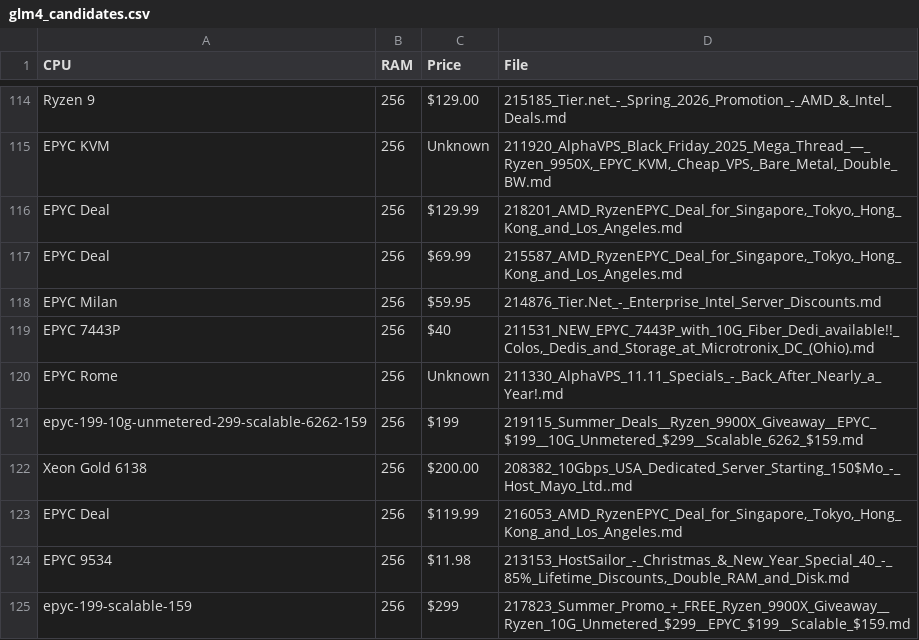
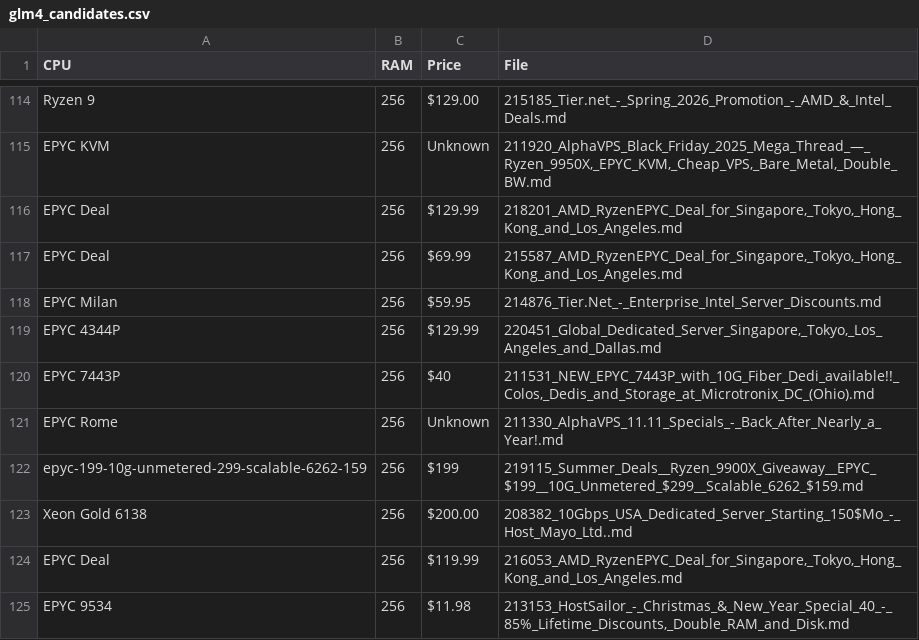
Before and after one commit to bojak83318/server-signal-archive, a CSV file: glm4_candidates.csv, drawn as a sheet; only a part is shown, gaps mark what is left out; the shorter side is filled out with more unchanged rows.

```diff
--- a/glm4_candidates.csv
+++ b/glm4_candidates.csv
@@ -118,2 +118,3 @@ EPYC Deal,256,$69.99,"215587_AMD_RyzenEPYC_Deal_for_Singapore,_Tokyo,_Hong_Kong_
 EPYC Milan,256,$59.95,214876_Tier.Net_-_Enterprise_Intel_Server_Discounts.md
+EPYC 4344P,256,$129.99,"220451_Global_Dedicated_Server_Singapore,_Tokyo,_Los_Angeles_and_Dallas.md"
 EPYC 7443P,256,$40,"211531_NEW_EPYC_7443P_with_10G_Fiber_Dedi_available!!_Colos,_Dedis_and_Storage_at_Microtronix_DC_(Ohio).md"
```
Also changed, not shown: 1 other file.
